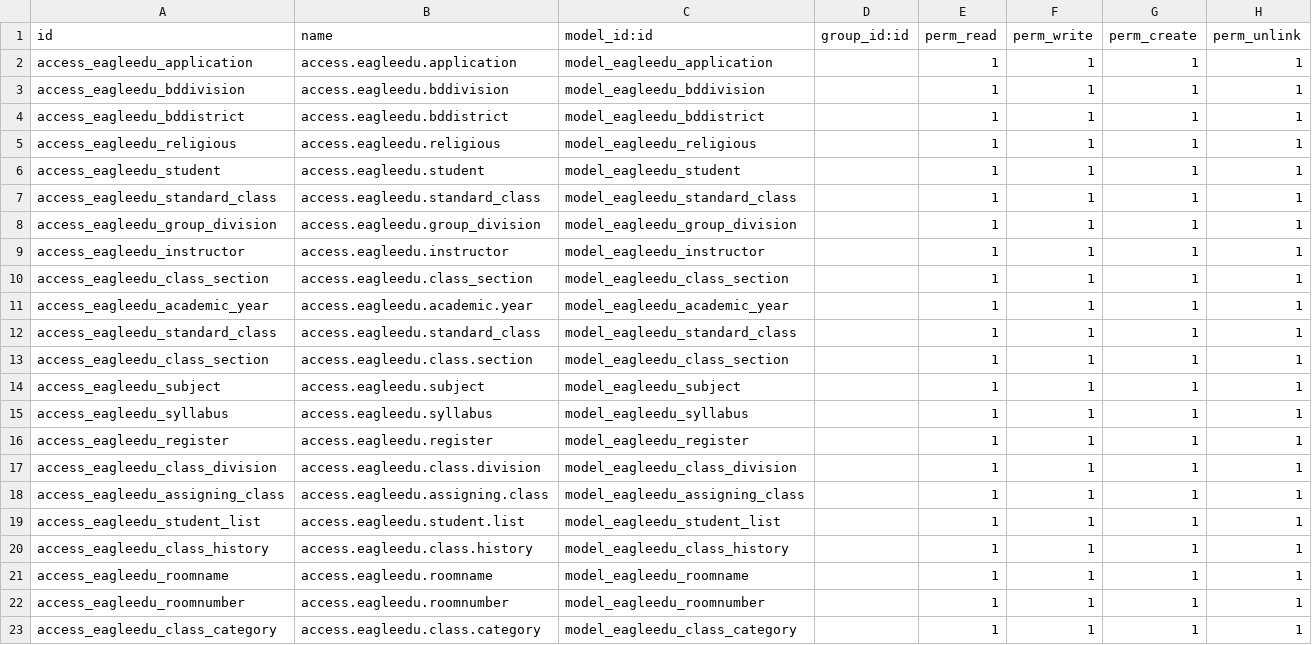
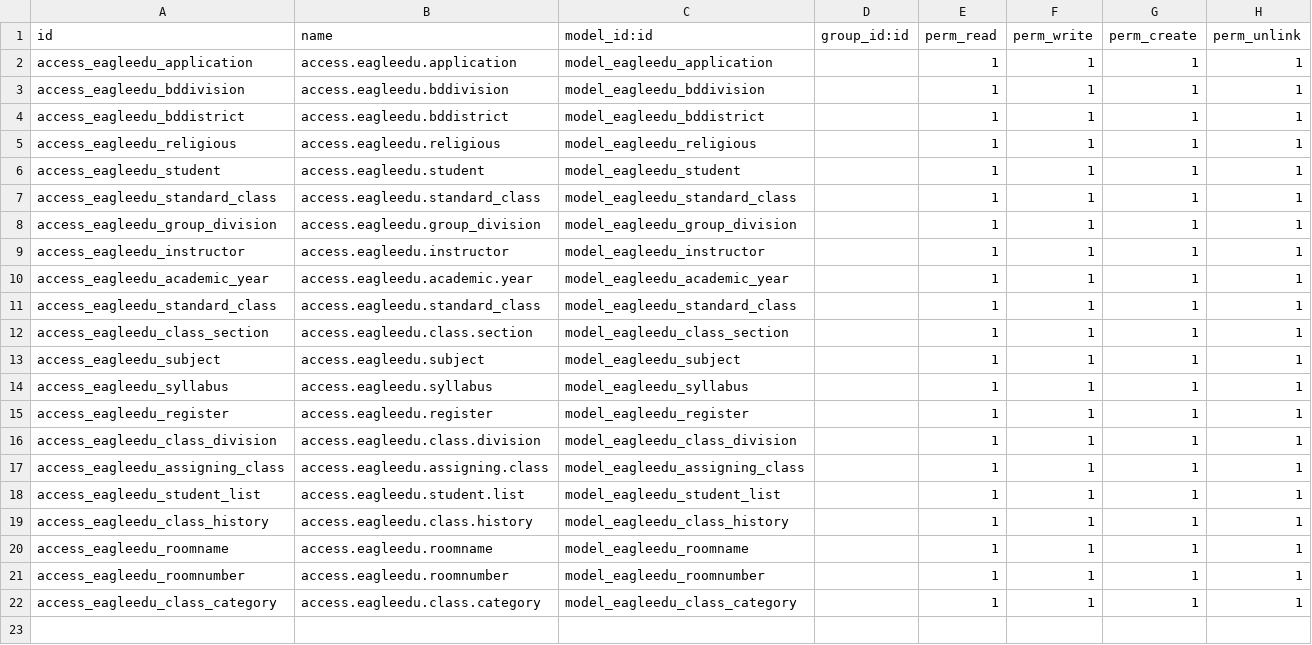
Before and after one commit to ShaheenHossain/eagleedu_core, a CSV file: security/ir.model.access.csv, drawn as a sheet; the diff names each change by its address in the sheet, - before the commit and + after, or states it on an @@ line.

```diff
--- a/security/ir.model.access.csv
+++ b/security/ir.model.access.csv
-row 10: access_eagleedu_class_section | access.eagleedu.class_section | model_eagleedu_class_section |  | 1 | 1 | 1 | 1
```
Also changed, not shown: 7 other files.
